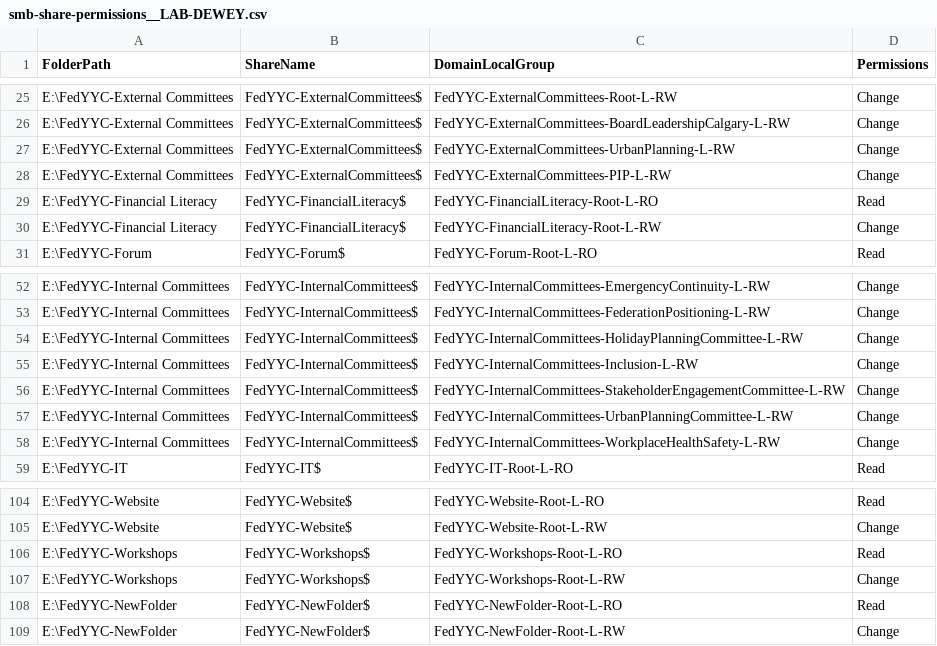
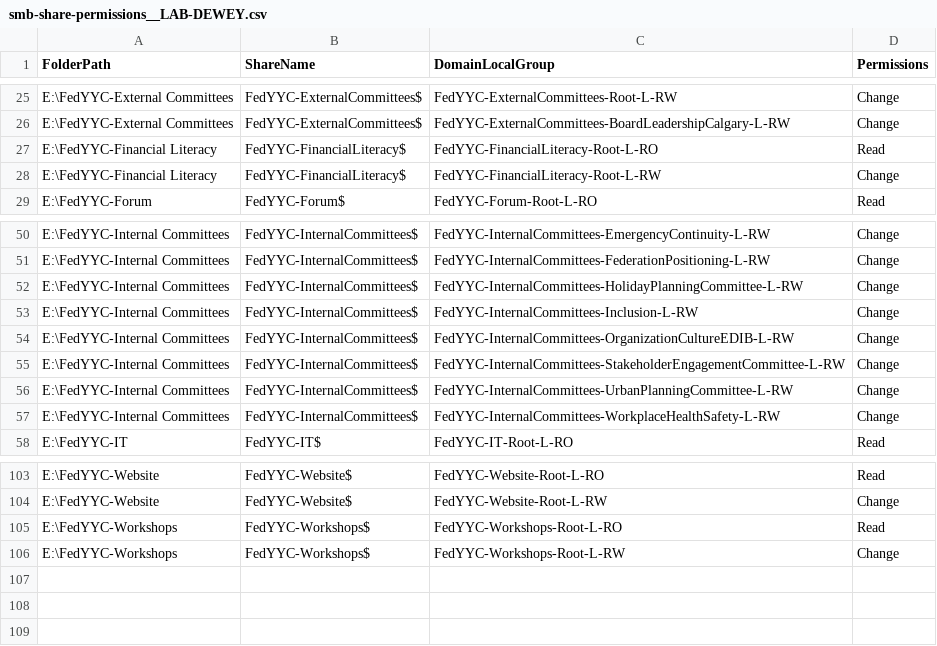
Before and after one commit to yayen0936/new-file-management-system, a CSV file: derivatives/smb-share-permissions__LAB-DEWEY.csv, drawn as a sheet; only a part is shown, gaps mark what is left out; removed rows and columns are numbered as before the commit, all else as after; the diff names each change by its address in the sheet, - before the commit and + after, or states it on an @@ line.

```diff
--- a/derivatives/smb-share-permissions__LAB-DEWEY.csv
+++ b/derivatives/smb-share-permissions__LAB-DEWEY.csv
-row 27: E:\FedYYC-External Committees | FedYYC-ExternalCommittees$ | FedYYC-ExternalCommittees-UrbanPlanning-L-RW | Change
-row 28: E:\FedYYC-External Committees | FedYYC-ExternalCommittees$ | FedYYC-ExternalCommittees-PIP-L-RW | Change
+row 54: E:\FedYYC-Internal Committees | FedYYC-InternalCommittees$ | FedYYC-InternalCommittees-OrganizationCultureEDIB-L-RW | Change
-row 108: E:\FedYYC-NewFolder | FedYYC-NewFolder$ | FedYYC-NewFolder-Root-L-RO | Read
-row 109: E:\FedYYC-NewFolder | FedYYC-NewFolder$ | FedYYC-NewFolder-Root-L-RW | Change
```
Also changed, not shown: derivatives/ad-domainlocal-groups.csv, derivatives/dfs-replications.csv, 5 other files.
